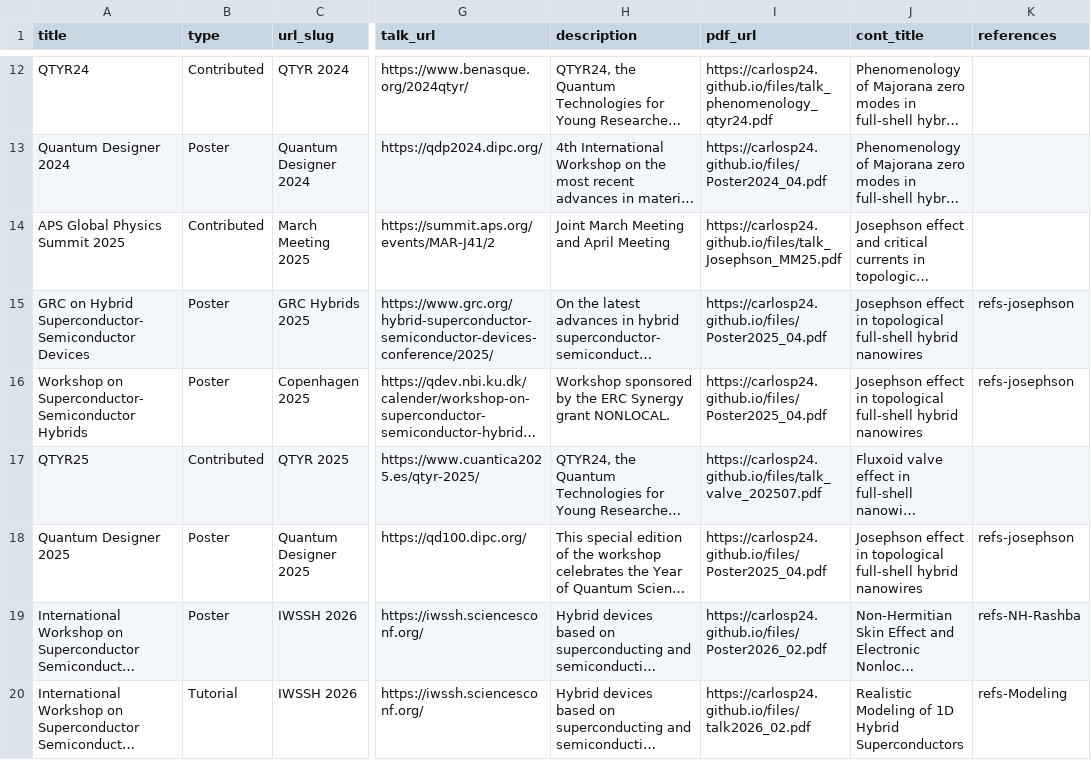
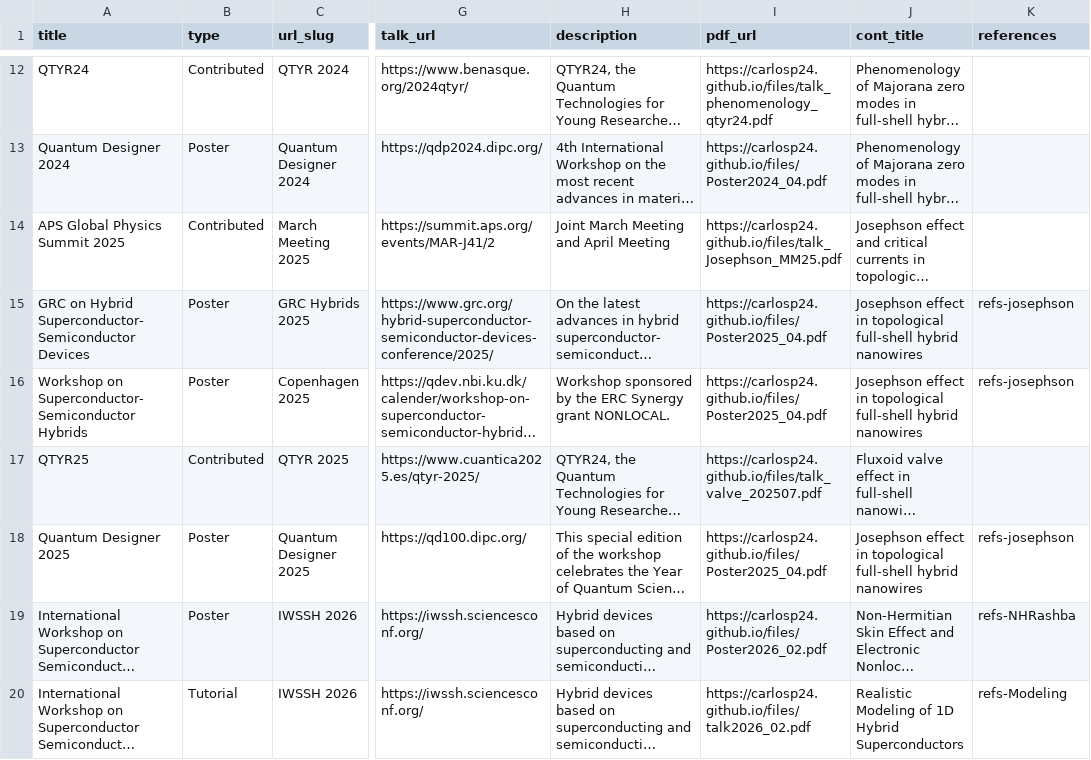
Before and after one commit to CarlosP24/carlosP24.github.io, a TSV file: db/talks.tsv, drawn as a sheet; only a part is shown, gaps mark what is left out; long unchanged cells end in …; the diff names each change by its address in the sheet, - before the commit and + after, or states it on an @@ line.

```diff
--- a/db/talks.tsv
+++ b/db/talks.tsv
-K19 (references): refs-NH-Rashba
+K19 (references): refs-NHRashba
```
Also changed, not shown: 1 other file.
